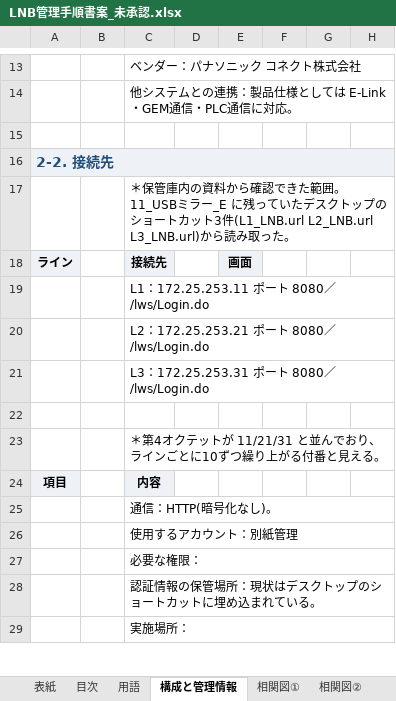
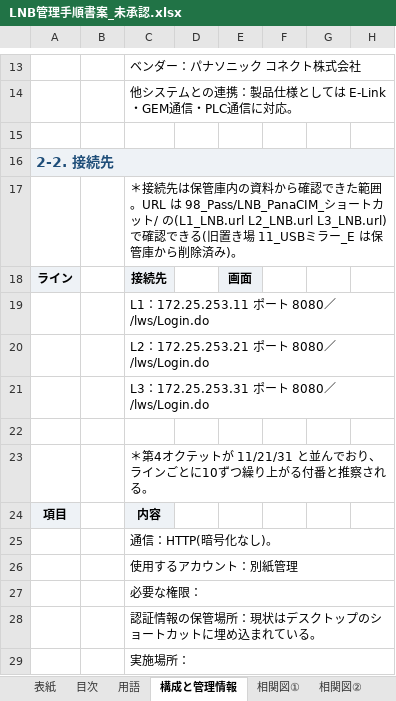
Before and after one commit to nk-shino/work_vault, an Excel workbook: workvault-sync/10_業務全般/PanaCIM_LNB/01_成果物/LNB管理手順書案_未承認.xlsx, sheet 構成と管理情報, drawn as a sheet; only a part is shown, gaps mark what is left out; values as stored, in another font and other column widths than the file's, no borders; charts and pictures not drawn; the diff names each change by its address in the sheet, - before the commit and + after, or states it on an @@ line.

```diff
--- a/workvault-sync/10_業務全般/PanaCIM_LNB/01_成果物/LNB管理手順書案_未承認.xlsx (sheet 構成と管理情報)
+++ b/workvault-sync/10_業務全般/PanaCIM_LNB/01_成果物/LNB管理手順書案_未承認.xlsx (sheet 構成と管理情報)
-C17: ＊保管庫内の資料から確認できた範囲。11_USBミラー_E に残っていたデスクトップのショートカット3件(L1_LNB.url L2_LNB.url L3_LNB.url)から読み取った。
+C17: ＊接続先は保管庫内の資料から確認できた範囲。URL は 98_Pass/LNB_PanaCIM_ショートカット/ の(L1_LNB.url L2_LNB.url L3_LNB.url)で確認できる(旧置き場 11_USBミラー_E は保管庫から削除済み)。
-C23: …る付番と見える。
+C23: …る付番と推察される。
```
Also changed, not shown: sheet 要確認事項一覧, sheet 申し送り(認証情報), sheet 用語, sheet 引用と部品照合, charts or pictures, 9 other files.
